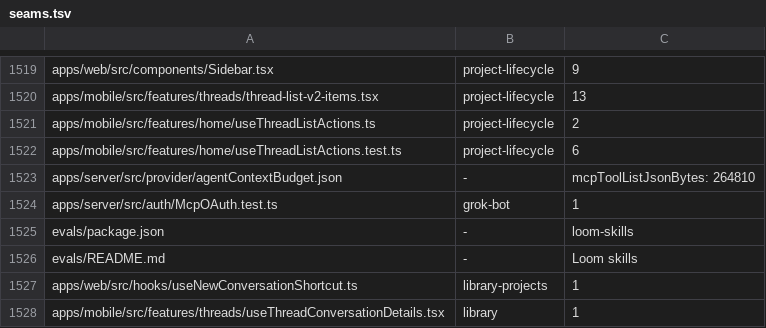
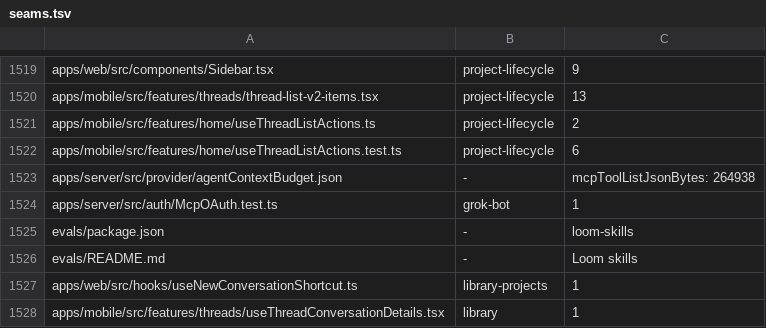
Before and after one commit to kylebegeman/loom, a TSV file: docs/fork/seams.tsv, drawn as a sheet; only a part is shown, gaps mark what is left out.

Commit message:
fix(fork-vault): clarify saved item selection for agents

```diff
--- a/docs/fork/seams.tsv
+++ b/docs/fork/seams.tsv
@@ -1522,3 +1522,3 @@ apps/mobile/src/features/home/useThreadListActions.ts	project-lifecycle	2
 apps/mobile/src/features/home/useThreadListActions.test.ts	project-lifecycle	6
-apps/server/src/provider/agentContextBudget.json	-	"mcpToolListJsonBytes": 264810
+apps/server/src/provider/agentContextBudget.json	-	"mcpToolListJsonBytes": 264938
 apps/server/src/auth/McpOAuth.test.ts	grok-bot	1
```
Also changed, not shown: 4 other files.
